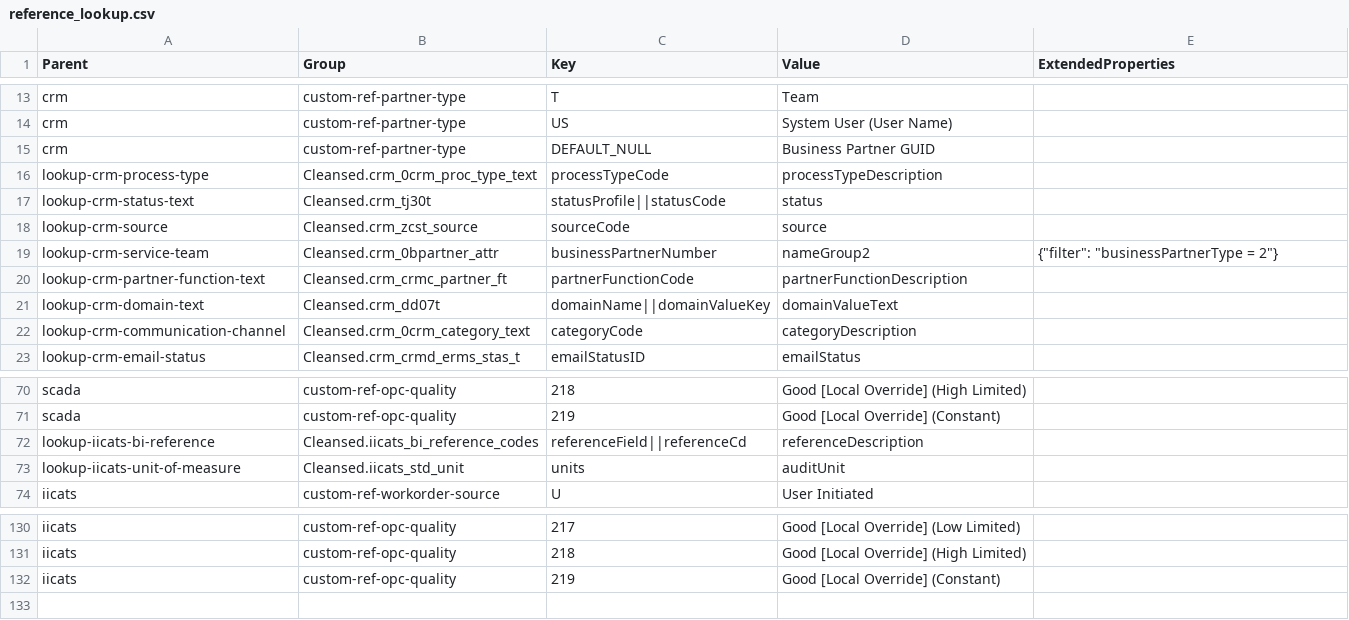
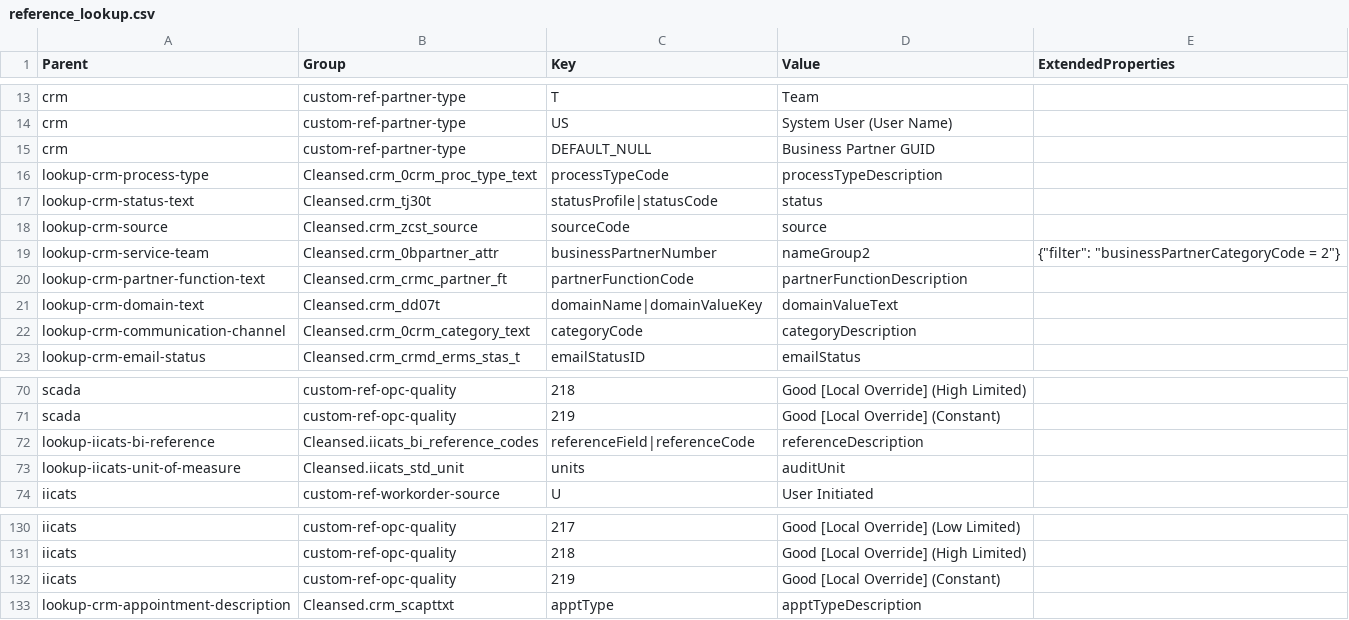
Before and after one commit to anoj-9771/uc-migration-template, a CSV file: Includes/dls/raw/cleansed_csv/reference_lookup.csv, drawn as a sheet; only a part is shown, gaps mark what is left out.

```diff
--- a/Includes/dls/raw/cleansed_csv/reference_lookup.csv
+++ b/Includes/dls/raw/cleansed_csv/reference_lookup.csv
@@ -16,7 +16,7 @@ crm,custom-ref-partner-type,DEFAULT_NULL,Business Partner GUID,
 lookup-crm-process-type,Cleansed.crm_0crm_proc_type_text,processTypeCode,processTypeDescription,
-lookup-crm-status-text,Cleansed.crm_tj30t,statusProfile||statusCode,status,
+lookup-crm-status-text,Cleansed.crm_tj30t,statusProfile|statusCode,status,
 lookup-crm-source,Cleansed.crm_zcst_source,sourceCode,source,
-lookup-crm-service-team,Cleansed.crm_0bpartner_attr,businessPartnerNumber,nameGroup2,"{""filter"": ""businessPartnerType = 2""}"
+lookup-crm-service-team,Cleansed.crm_0bpartner_attr,businessPartnerNumber,nameGroup2,"{""filter"": ""businessPartnerCategoryCode = 2""}"
 lookup-crm-partner-function-text,Cleansed.crm_crmc_partner_ft,partnerFunctionCode,partnerFunctionDescription,
-lookup-crm-domain-text,Cleansed.crm_dd07t,domainName||domainValueKey,domainValueText,
+lookup-crm-domain-text,Cleansed.crm_dd07t,domainName|domainValueKey,domainValueText,
 lookup-crm-communication-channel,Cleansed.crm_0crm_category_text,categoryCode,categoryDescription,
@@ -71,3 +71,3 @@ scada,custom-ref-opc-quality,218,Good [Local Override] (High Limited),
 scada,custom-ref-opc-quality,219,Good [Local Override] (Constant),
-lookup-iicats-bi-reference,Cleansed.iicats_bi_reference_codes,referenceField||referenceCd,referenceDescription,
+lookup-iicats-bi-reference,Cleansed.iicats_bi_reference_codes,referenceField|referenceCode,referenceDescription,
 lookup-iicats-unit-of-measure,Cleansed.iicats_std_unit,units,auditUnit,
@@ -132 +132,2 @@ iicats,custom-ref-opc-quality,218,Good [Local Override] (High Limited),
 iicats,custom-ref-opc-quality,219,Good [Local Override] (Constant),
+lookup-crm-appointment-description,Cleansed.crm_scapttxt,apptType,apptTypeDescription,
```
Also changed, not shown: Includes/dls/raw/cleansed_csv/crm_cleansed.csv, Includes/dls/raw/cleansed_csv/labware_cleansed.csv.
